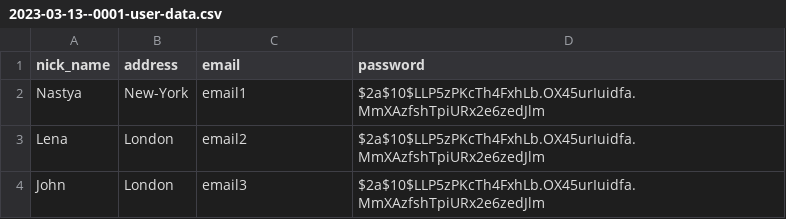
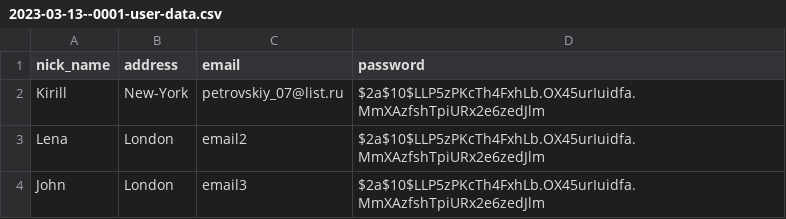
Before and after one commit to escapist-custom/TrashPlus, a CSV file: TrashPlusServicePart/src/main/resources/db/changelog/data/csv/2023-03-13--0001-user-data.csv, drawn as a sheet.

```diff
--- a/TrashPlusServicePart/src/main/resources/db/changelog/data/csv/2023-03-13--0001-user-data.csv
+++ b/TrashPlusServicePart/src/main/resources/db/changelog/data/csv/2023-03-13--0001-user-data.csv
@@ -1,3 +1,3 @@
 nick_name;address;email;password
-Nastya;New-York;email1;$2a$10$LLP5zPKcTh4FxhLb.OX45urIuidfa.MmXAzfshTpiURx2e6zedJlm
+Kirill;New-York;petrovskiy_07@list.ru;$2a$10$LLP5zPKcTh4FxhLb.OX45urIuidfa.MmXAzfshTpiURx2e6zedJlm
 Lena;London;email2;$2a$10$LLP5zPKcTh4FxhLb.OX45urIuidfa.MmXAzfshTpiURx2e6zedJlm
```
Also changed, not shown: TrashPlusServicePart/target/classes/db/changelog/data/csv/2023-03-13--0001-user-data.csv, 37 other files.
